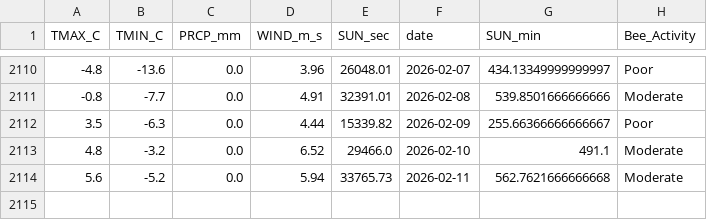
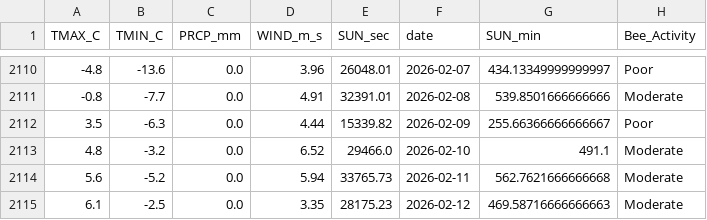
Before and after one commit to Jenifer-Qin/BeeNews, a CSV file: data/bee_history.csv, drawn as a sheet; only a part is shown, gaps mark what is left out; the diff names each change by its address in the sheet, - before the commit and + after, or states it on an @@ line.

Commit message:
Auto-update weather data

```diff
--- a/data/bee_history.csv
+++ b/data/bee_history.csv
+row 2115: 6.1 | -2.5 | 0.0 | 3.35 | 28175.23 | 2026-02-12 | 469.58716666666663 | Moderate
```
